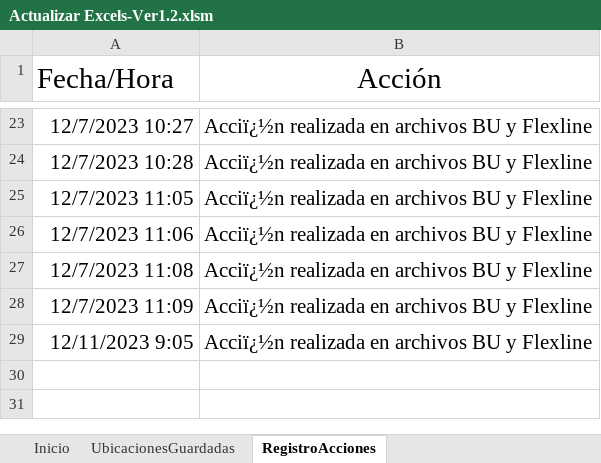
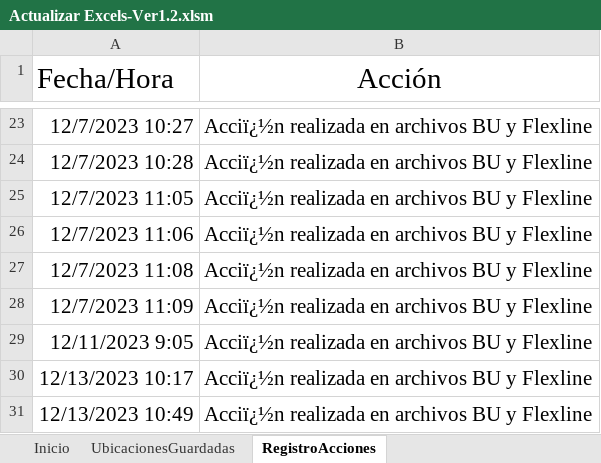
Before and after one commit to MikeUACH/IMED_Project_Excel_Macros, an Excel workbook: Actualizar Excels-Ver1.2.xlsm, sheet RegistroAcciones, drawn as a sheet; only a part is shown, gaps mark what is left out; values as stored, in another font and other column widths than the file's, no borders; the diff names each change by its address in the sheet, - before the commit and + after, or states it on an @@ line.

```diff
--- a/Actualizar Excels-Ver1.2.xlsm (sheet RegistroAcciones)
+++ b/Actualizar Excels-Ver1.2.xlsm (sheet RegistroAcciones)
+row 30: 12/13/2023 10:17 | Acciï¿½n realizada en archivos BU y Flexline
+row 31: 12/13/2023 10:49 | Acciï¿½n realizada en archivos BU y Flexline
```
Also changed, not shown: sheet UbicacionesGuardadas, charts or pictures, 6 other files.
